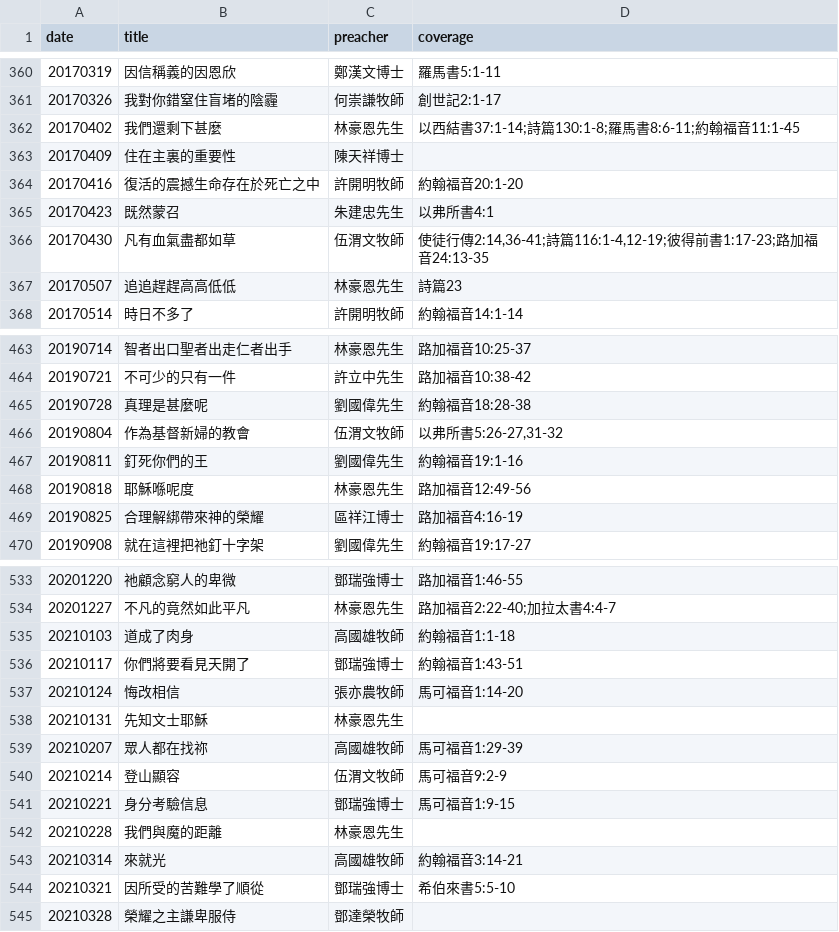
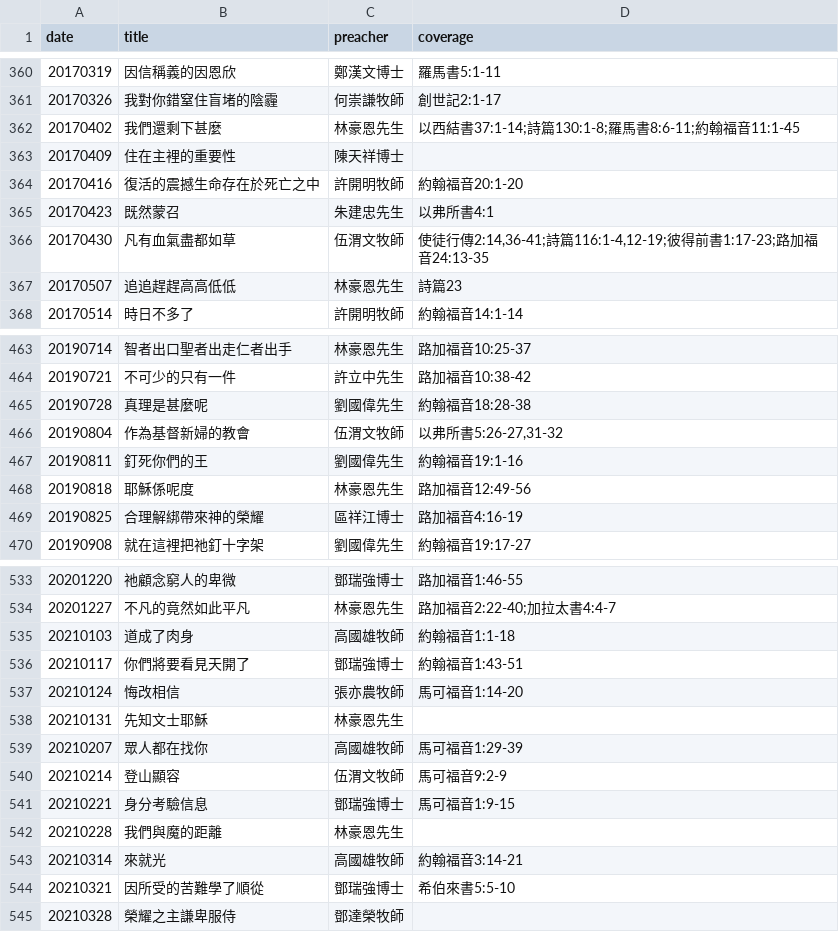
Before and after one commit to michaelchanwahyan/sermon-app, a CSV file: projects/DSCCC/index_byd.csv, drawn as a sheet; only a part is shown, gaps mark what is left out; the diff covers the shown part only.

```diff
--- a/projects/DSCCC/index_byd.csv
+++ b/projects/DSCCC/index_byd.csv
@@ -362,3 +362,3 @@ date,title,preacher,coverage
 20170402,我們還剩下甚麼,林豪恩先生,以西結書37:1-14;詩篇130:1-8;羅馬書8:6-11;約翰福音11:1-45
-20170409,住在主裏的重要性,陳天祥博士,
+20170409,住在主裡的重要性,陳天祥博士,
 20170416,復活的震撼生命存在於死亡之中,許開明牧師,約翰福音20:1-20
@@ -467,3 +467,3 @@ date,title,preacher,coverage
 20190811,釘死你們的王,劉國偉先生,約翰福音19:1-16
-20190818,耶穌喺呢度,林豪恩先生,路加福音12:49-56
+20190818,耶穌係呢度,林豪恩先生,路加福音12:49-56
 20190825,合理解綁帶來神的榮耀,區祥江博士,路加福音4:16-19
@@ -538,3 +538,3 @@ date,title,preacher,coverage
 20210131,先知文士耶穌,林豪恩先生,
-20210207,眾人都在找祢,高國雄牧師,馬可福音1:29-39
+20210207,眾人都在找你,高國雄牧師,馬可福音1:29-39
 20210214,登山顯容,伍渭文牧師,馬可福音9:2-9
```
Also changed, not shown: 6 edited cells elsewhere in this file, 9 other files.
